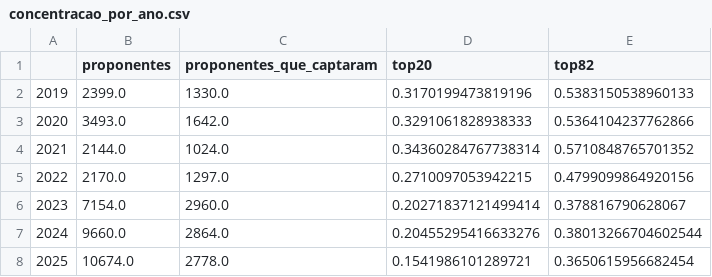
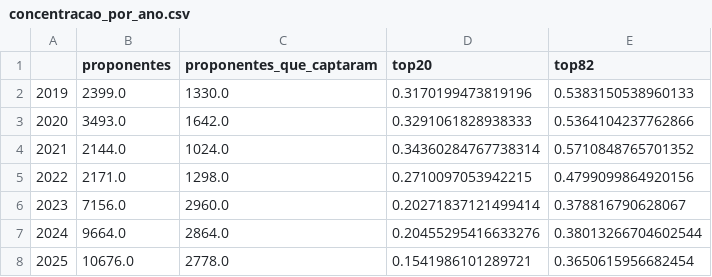
Before and after one commit to eduardopagvieira/rouanet, a CSV file: resultados/concentracao_por_ano.csv, drawn as a sheet.

```diff
--- a/resultados/concentracao_por_ano.csv
+++ b/resultados/concentracao_por_ano.csv
@@ -4,5 +4,5 @@
 2021,2144.0,1024.0,0.34360284767738314,0.5710848765701352
-2022,2170.0,1297.0,0.2710097053942215,0.4799099864920156
-2023,7154.0,2960.0,0.20271837121499414,0.378816790628067
-2024,9660.0,2864.0,0.20455295416633276,0.38013266704602544
-2025,10674.0,2778.0,0.1541986101289721,0.3650615956682454
+2022,2171.0,1298.0,0.2710097053942215,0.4799099864920156
+2023,7156.0,2960.0,0.20271837121499414,0.378816790628067
+2024,9664.0,2864.0,0.20455295416633276,0.38013266704602544
+2025,10676.0,2778.0,0.1541986101289721,0.3650615956682454
```
Also changed, not shown: resultados/proponentes_por_regiao.csv, 24 other files.
